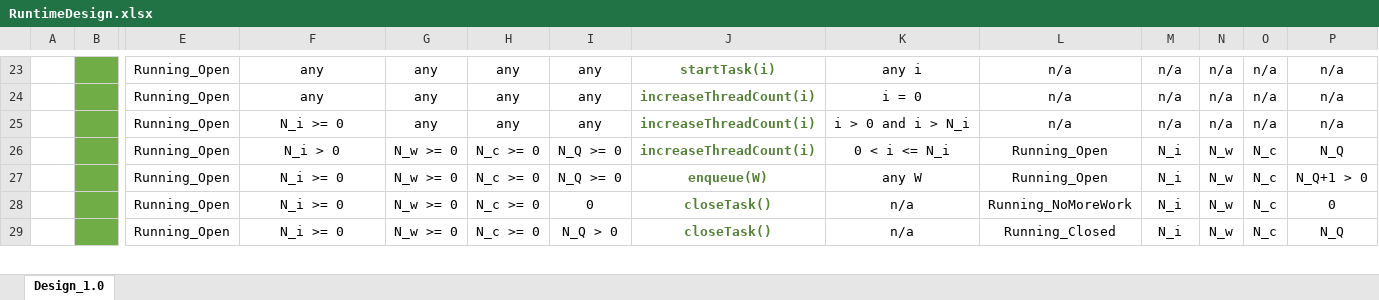
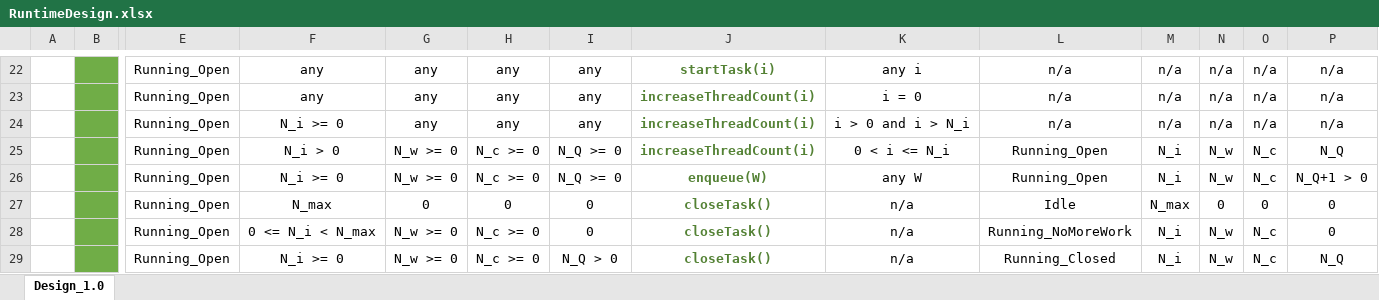
Before and after one commit to Flash-X/Milhoja, an Excel workbook: docs/RuntimeDesign.xlsx, sheet Design_1.0, drawn as a sheet; only a part is shown, gaps mark what is left out; values as stored, in another font and other column widths than the file's, no borders; rows hold the shown columns only; the diff covers the shown part only; the diff names each change by its address in the sheet, - before the commit and + after, or states it on an @@ line.

```diff
--- a/docs/RuntimeDesign.xlsx (sheet Design_1.0)
+++ b/docs/RuntimeDesign.xlsx (sheet Design_1.0)
+row 27:  |  | Running_Open | N_max | 0 | 0 | 0 | closeTask() | n/a | Idle | N_max | 0 | 0 | 0
-F28: N_i >= 0
+F28: 0 <= N_i < N_max
```
Also changed, not shown: 4 removed rows, 3 edited cells and cell formats elsewhere in this sheet, 9 other files.
